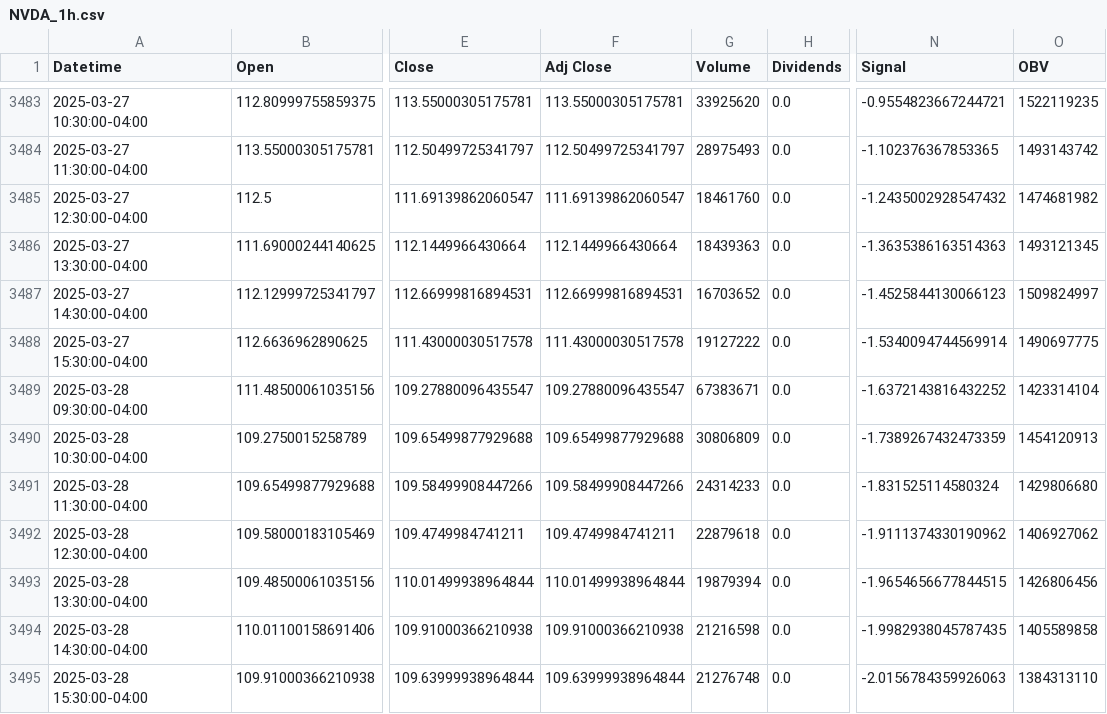
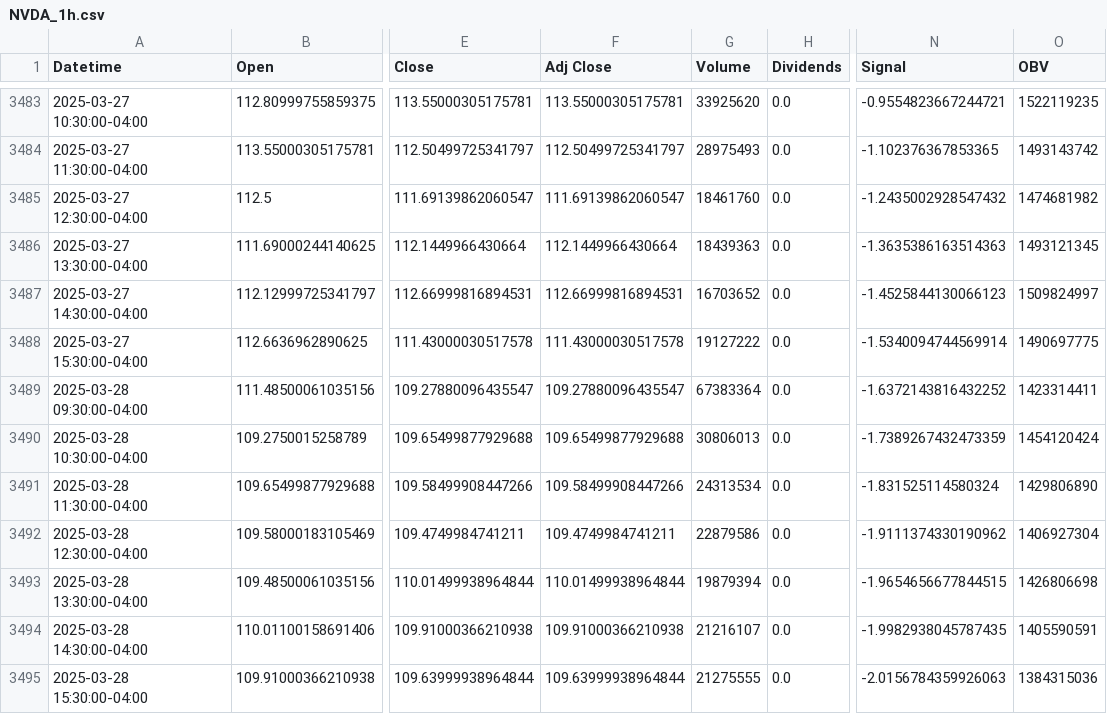
Before and after one commit to kobisanv/TradeTitan, a CSV file: NVDA/NVDA_1h.csv, drawn as a sheet; only a part is shown, gaps mark what is left out; the diff names each change by its address in the sheet, - before the commit and + after, or states it on an @@ line.

```diff
--- a/NVDA/NVDA_1h.csv
+++ b/NVDA/NVDA_1h.csv
-G3489 (Volume): 67383671
+G3489 (Volume): 67383364
-O3489 (OBV): 1423314104
+O3489 (OBV): 1423314411
-G3490 (Volume): 30806809
+G3490 (Volume): 30806013
-O3490 (OBV): 1454120913
+O3490 (OBV): 1454120424
-G3491 (Volume): 24314233
+G3491 (Volume): 24313534
-O3491 (OBV): 1429806680
+O3491 (OBV): 1429806890
-G3492 (Volume): 22879618
+G3492 (Volume): 22879586
-O3492 (OBV): 1406927062
+O3492 (OBV): 1406927304
-O3493 (OBV): 1426806456
+O3493 (OBV): 1426806698
-G3494 (Volume): 21216598
+G3494 (Volume): 21216107
-O3494 (OBV): 1405589858
+O3494 (OBV): 1405590591
-G3495 (Volume): 21276748
+G3495 (Volume): 21275555
-O3495 (OBV): 1384313110
+O3495 (OBV): 1384315036
```
Also changed, not shown: NVDA/NVDA_1d.csv, NVDA/NVDA_1mo.csv, 1 other file.
